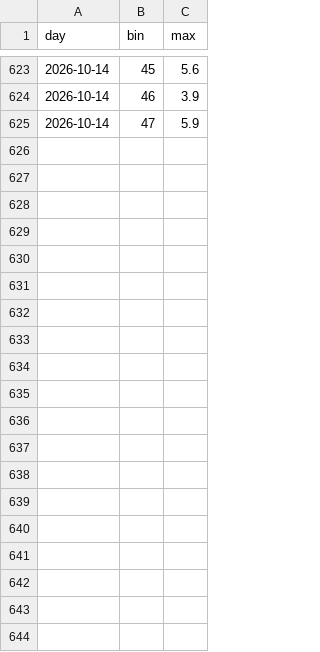
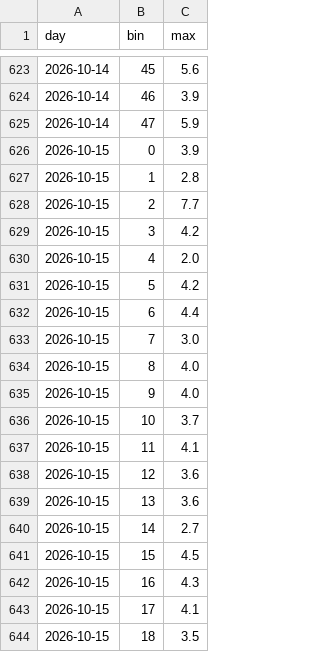
Before and after one commit to lake-dot/SDSky33038, a CSV file: data/days/SKY_PROFILO.csv, drawn as a sheet; only a part is shown, gaps mark what is left out; the diff covers the shown part only; the diff names each change by its address in the sheet, - before the commit and + after, or states it on an @@ line.

```diff
--- a/data/days/SKY_PROFILO.csv
+++ b/data/days/SKY_PROFILO.csv
+row 626: 2026-10-15 | 0 | 3.9
+row 627: 2026-10-15 | 1 | 2.8
+row 628: 2026-10-15 | 2 | 7.7
+row 629: 2026-10-15 | 3 | 4.2
+row 630: 2026-10-15 | 4 | 2.0
+row 631: 2026-10-15 | 5 | 4.2
+row 632: 2026-10-15 | 6 | 4.4
+row 633: 2026-10-15 | 7 | 3.0
+row 634: 2026-10-15 | 8 | 4.0
+row 635: 2026-10-15 | 9 | 4.0
+row 636: 2026-10-15 | 10 | 3.7
+row 637: 2026-10-15 | 11 | 4.1
+row 638: 2026-10-15 | 12 | 3.6
+row 639: 2026-10-15 | 13 | 3.6
+row 640: 2026-10-15 | 14 | 2.7
+row 641: 2026-10-15 | 15 | 4.5
+row 642: 2026-10-15 | 16 | 4.3
+row 643: 2026-10-15 | 17 | 4.1
+row 644: 2026-10-15 | 18 | 3.5
```
Also changed, not shown: 29 added rows elsewhere in this file, data/days/SKY_EVENTI.csv, data/days/SKY_MARKER.csv, 9 other files.
